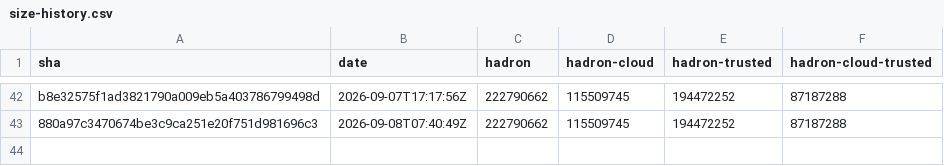
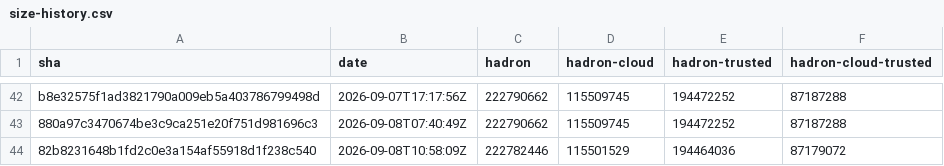
Before and after one commit to kairos-io/hadron, a CSV file: size-history.csv, drawn as a sheet; only a part is shown, gaps mark what is left out.

```diff
--- a/size-history.csv
+++ b/size-history.csv
@@ -43 +43,2 @@ b8e32575f1ad3821790a009eb5a403786799498d,2026-09-07T17:17:56Z,222790662,11550974
 880a97c3470674be3c9ca251e20f751d981696c3,2026-09-08T07:40:49Z,222790662,115509745,194472252,87187288
+82b8231648b1fd2c0e3a154af55918d1f238c540,2026-09-08T10:58:09Z,222782446,115501529,194464036,87179072
```
Also changed, not shown: 2 other files.
